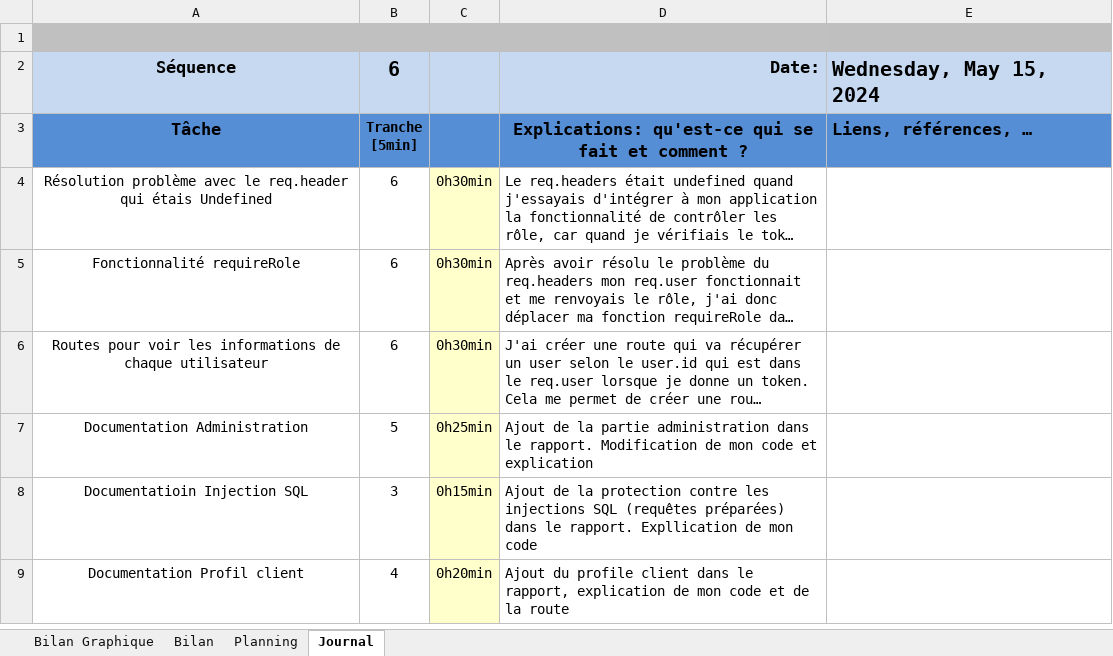
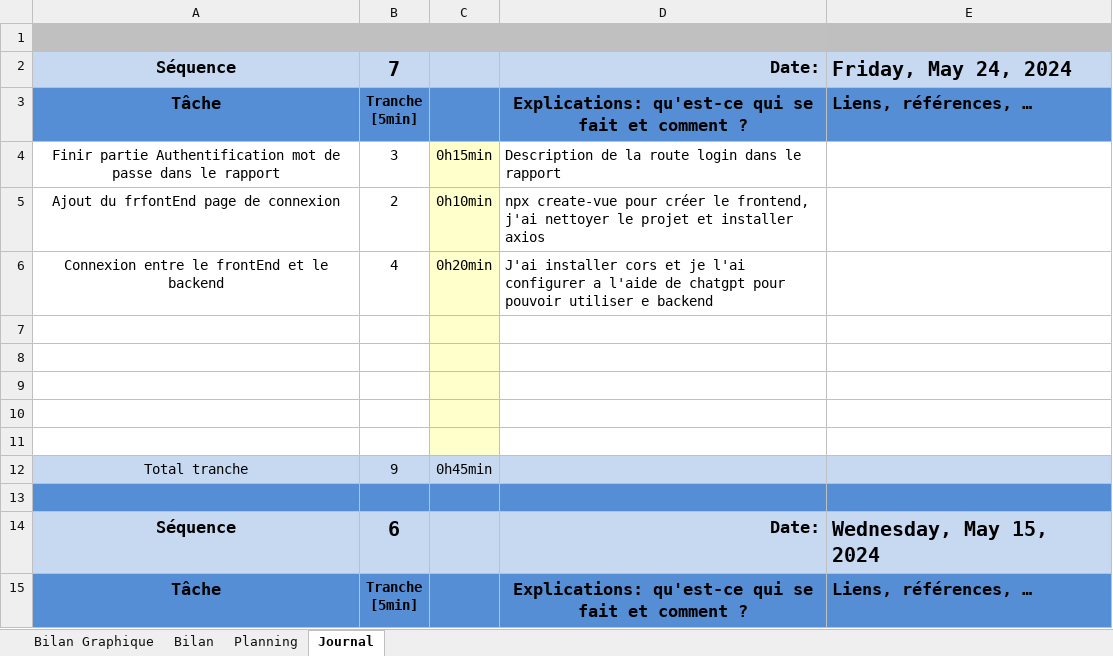
Before and after one commit to AlessioLopa/P-183-WebStore, an Excel workbook: JDT/JDT_P-183-WebStore-AlessioLopardo.xlsm, sheet Journal, drawn as a sheet; only a part is shown; the shorter side is filled out with more unchanged rows; long unchanged cells end in …; values as stored, in another font and other column widths than the file's, no borders; charts and pictures and conditional formats not drawn; ↵ is a line break in a cell; the diff names each change by its address in the sheet, - before the commit and + after, or states it on an @@ line.

Commit message:
add frontend | Update rapport

```diff
--- a/JDT/JDT_P-183-WebStore-AlessioLopardo.xlsm (sheet Journal)
+++ b/JDT/JDT_P-183-WebStore-AlessioLopardo.xlsm (sheet Journal)
+row 2: Séquence | 7 |  | Date: | Friday, May 24, 2024
+row 3: Tâche | Tranche ↵ [5min] |  | Explications: qu'est-ce qui se fait et comment ? | Liens, références, …
+row 4: Finir partie Authentification mot de passe dans le rapport | 3 | 0h15min | Description de la route login dans le rapport
+row 5: Ajout du frfontEnd page de connexion | 2 | 0h10min | npx create-vue pour créer le frontend, j'ai nettoyer le projet et installer axios
+row 6: Connexion entre le frontEnd et le backend | 4 | 0h20min | J'ai installer cors et je l'ai configurer a l'aide de chatgpt pour pouvoir utiliser e backend
+row 7: (empty)
+row 8: (empty)
+row 9: (empty)
+row 10: (empty)
+row 11: (empty)
+row 12: Total tranche | 9 | 0h45min
+row 13: (empty)
```
Also changed, not shown: charts or pictures, 24 other files.
